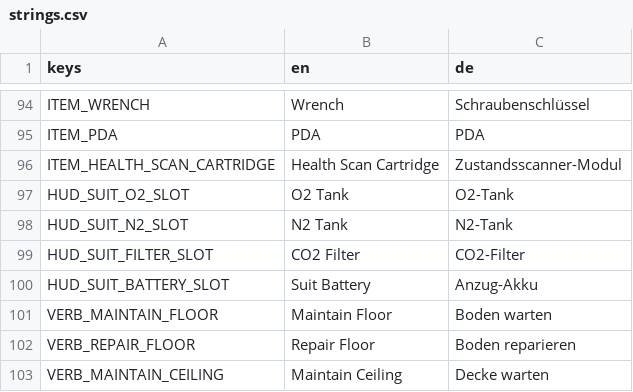
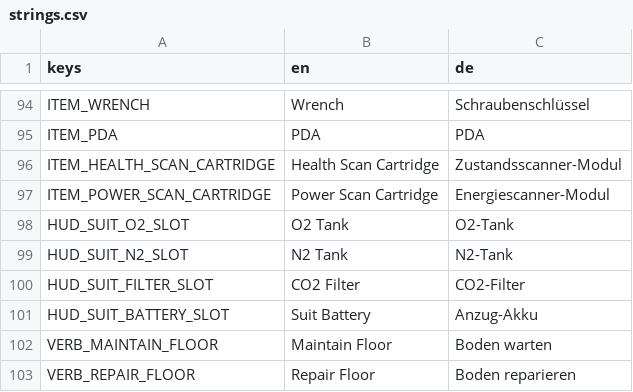
Before and after one commit to Malbios/scavengineers, a CSV file: Localization/strings.csv, drawn as a sheet; only a part is shown, gaps mark what is left out; the shorter side is filled out with more unchanged rows; the diff names each change by its address in the sheet, - before the commit and + after, or states it on an @@ line.

Commit message:
Add a real power budget (capacity vs. draw, ship-wide brownouts)
Every powered device now has an actual draw instead of power being pure
on/off connectivity: idling devices draw almost nothing, while Recharge
Station, Travel Console, and Thrusters spike to a much higher draw while
genuinely active. If total demand ever exceeds what the battery can
supply, the whole grid loses power at once (a live, non-latching
brownout — recovers the instant demand drops back under capacity) rather
than a per-device priority cutoff.

Also adds a second PDA mode (new power_scan_cartridge, P hotkey) showing
required vs. available power, following the same gating shape as the
existing health-scan mode. The PDA now holds two cartridges instead of
one; an old save with a single-slot PDA grows to the new slot count on
load instead of staying stuck at its old size.

```diff
--- a/Localization/strings.csv
+++ b/Localization/strings.csv
+row 97: ITEM_POWER_SCAN_CARTRIDGE | Power Scan Cartridge | Energiescanner-Modul
```
Also changed, not shown: 19 other files.
